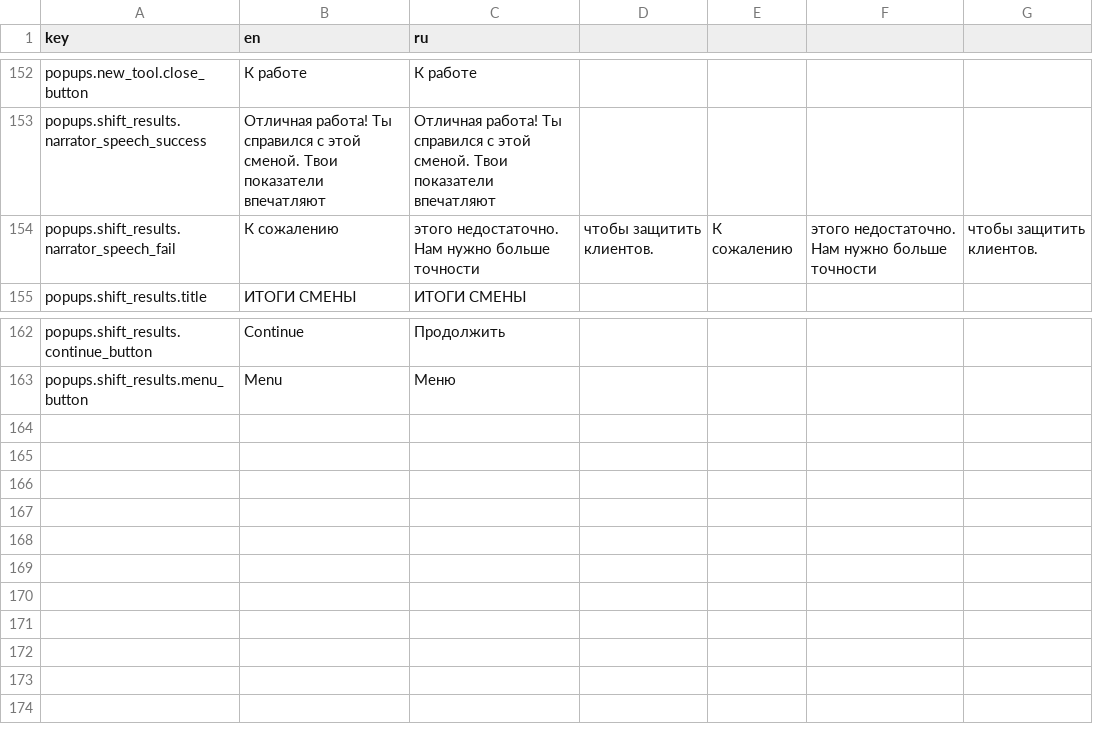
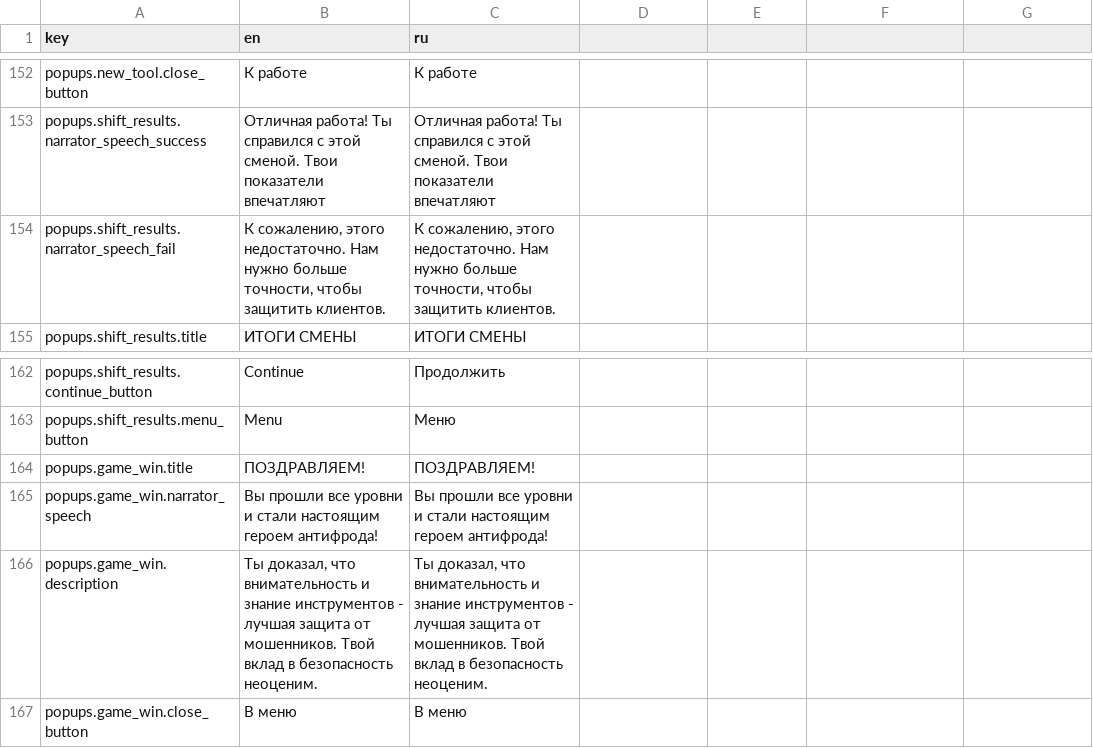
Before and after one commit to FomaMol/antifraud-hero, a CSV file: AntifraudProject/Assets/Resources/Localization.csv, drawn as a sheet; only a part is shown, gaps mark what is left out.

Commit message:
GameWin popup layout

```diff
--- a/AntifraudProject/Assets/Resources/Localization.csv
+++ b/AntifraudProject/Assets/Resources/Localization.csv
@@ -153,3 +153,3 @@ popups.new_tool.close_button,К работе,К работе
 popups.shift_results.narrator_speech_success,Отличная работа! Ты справился с этой сменой. Твои показатели впечатляют,Отличная работа! Ты справился с этой сменой. Твои показатели впечатляют
-popups.shift_results.narrator_speech_fail,К сожалению, этого недостаточно. Нам нужно больше точности, чтобы защитить клиентов.,К сожалению, этого недостаточно. Нам нужно больше точности, чтобы защитить клиентов.
+popups.shift_results.narrator_speech_fail,"К сожалению, этого недостаточно. Нам нужно больше точности, чтобы защитить клиентов.","К сожалению, этого недостаточно. Нам нужно больше точности, чтобы защитить клиентов."
 popups.shift_results.title,ИТОГИ СМЕНЫ,ИТОГИ СМЕНЫ
@@ -163 +163,5 @@ popups.shift_results.continue_button,Continue,Продолжить
 popups.shift_results.menu_button,Menu,Меню
+popups.game_win.title,ПОЗДРАВЛЯЕМ!,ПОЗДРАВЛЯЕМ!
+popups.game_win.narrator_speech,Вы прошли все уровни и стали настоящим героем антифрода!,Вы прошли все уровни и стали настоящим героем антифрода!
+popups.game_win.description,"Ты доказал, что внимательность и знание инструментов - лучшая защита от мошенников. Твой вклад в безопасность неоценим.","Ты доказал, что внимательность и знание инструментов - лучшая защита от мошенников. Твой вклад в безопасность неоценим."
+popups.game_win.close_button,В меню,В меню
```
Also changed, not shown: 3 other files.
